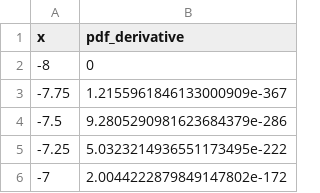
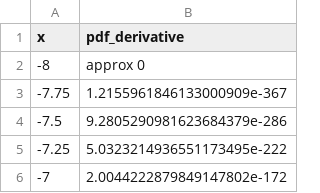
Before and after one commit to tk-yoshimura/LandauDistribution, a CSV file: results/diff_pdf.csv, drawn as a sheet; only a part is shown.

Commit message:
Update diff_pdf.csv

```diff
--- a/results/diff_pdf.csv
+++ b/results/diff_pdf.csv
@@ -1,3 +1,3 @@
 x,pdf_derivative
--8,0
+-8,approx 0
 -7.75,1.2155961846133000909e-367
```
